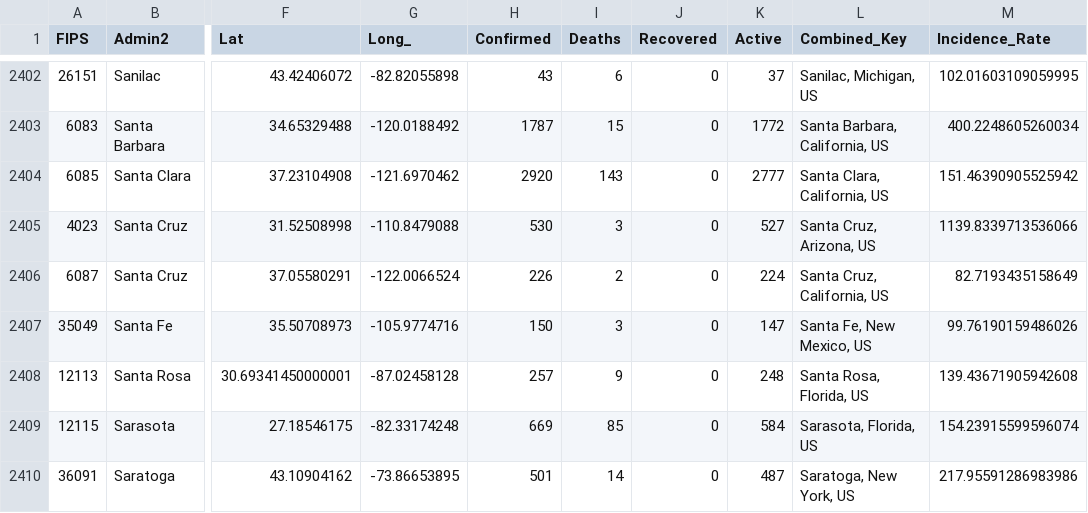
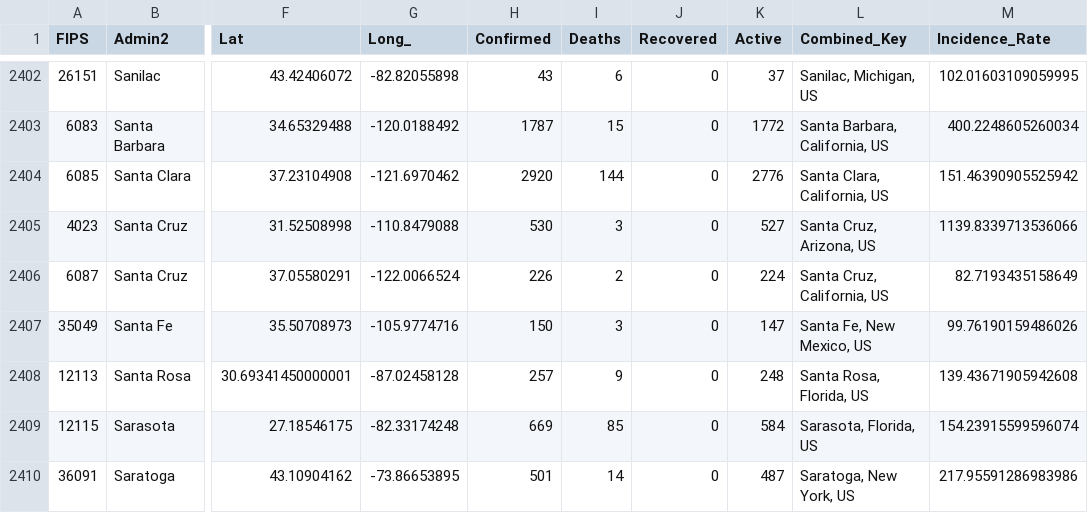
Before and after one commit to rdenadai/covid-19-stats, a CSV file: data/covid-19/world/06-06-2020.csv, drawn as a sheet; only a part is shown, gaps mark what is left out; the diff names each change by its address in the sheet, - before the commit and + after, or states it on an @@ line.

```diff
--- a/data/covid-19/world/06-06-2020.csv
+++ b/data/covid-19/world/06-06-2020.csv
-I2404 (Deaths): 143
+I2404 (Deaths): 144
-K2404 (Active): 2777
+K2404 (Active): 2776
```
Also changed, not shown: 4 other files.
